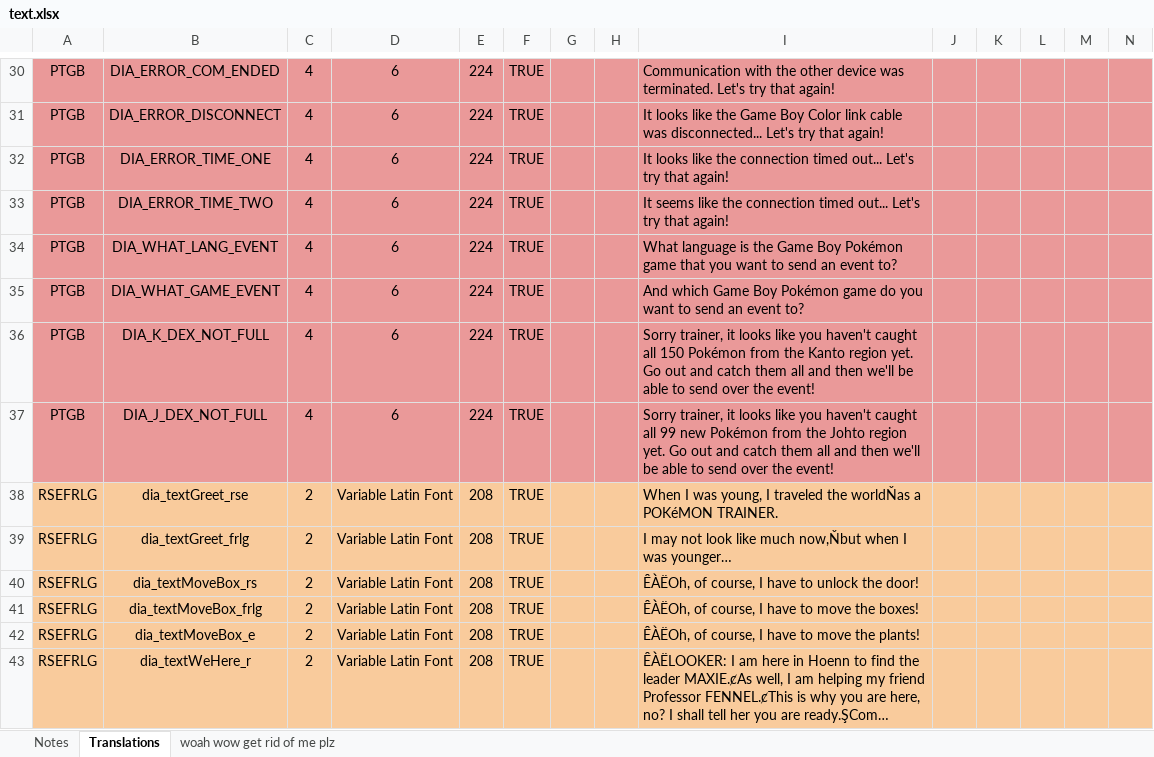
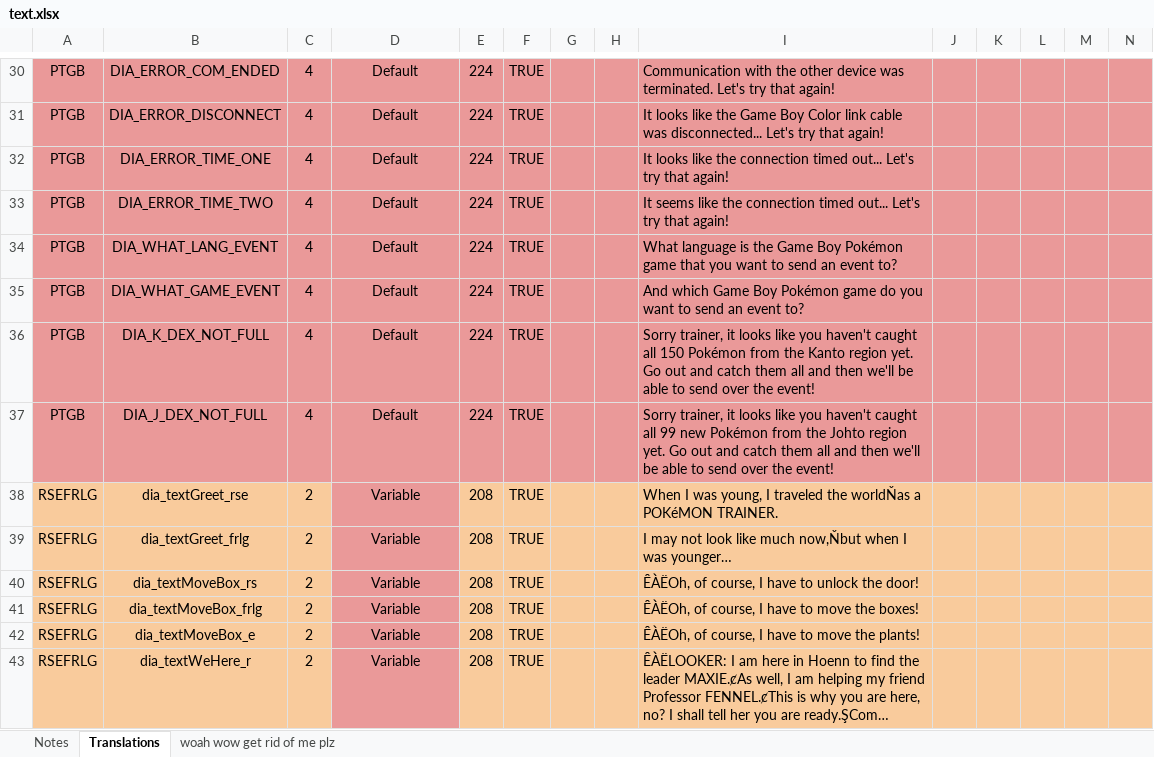
Before and after one commit to GearsProgress/Poke_Transporter_GB, an Excel workbook: text_helper/text.xlsx, sheet Translations, drawn as a sheet; only a part is shown, gaps mark what is left out; long unchanged cells end in …; values as stored, in another font and other column widths than the file's, no borders; charts and pictures not drawn; the diff covers the shown part only; the diff names each change by its address in the sheet, - before the commit and + after, or states it on an @@ line.

```diff
--- a/text_helper/text.xlsx (sheet Translations)
+++ b/text_helper/text.xlsx (sheet Translations)
-D30:D37: 6
+D30:D37: Default
-D38:D43: Variable Latin Font
+D38:D43: Variable
-D38:D43 fill: #F9CB9C
+D38:D43 fill: #EA9999
```
Also changed, not shown: 346 edited cells and cell formats elsewhere in this sheet, 9 other files.
